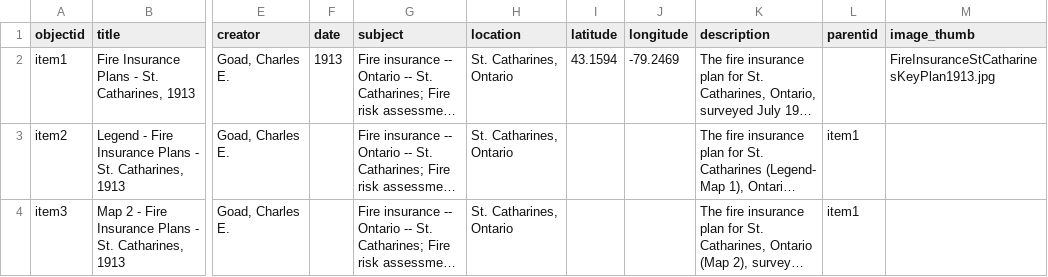
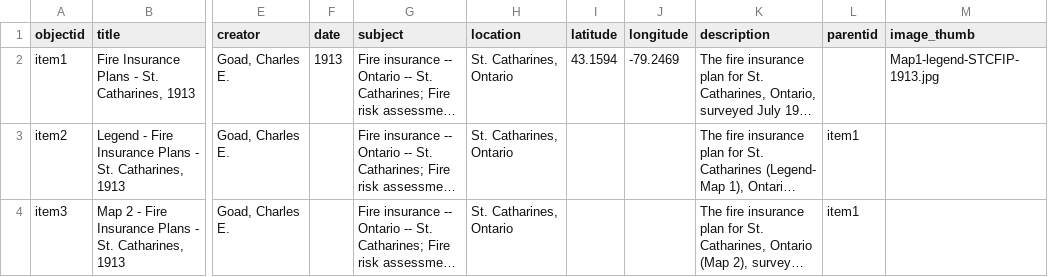
Before and after one commit to mcguinesss/Fire-Insurance-Plans, a CSV file: _data/metadata-FireInsurancePlans.csv, drawn as a sheet; only a part is shown, gaps mark what is left out; long unchanged cells end in …; the diff names each change by its address in the sheet, - before the commit and + after, or states it on an @@ line.

Commit message:
Add files via upload

```diff
--- a/_data/metadata-FireInsurancePlans.csv
+++ b/_data/metadata-FireInsurancePlans.csv
-M2 (image_thumb): FireInsuranceStCatharinesKeyPlan1913.jpg
+M2 (image_thumb): Map1-legend-STCFIP-1913.jpg
```
